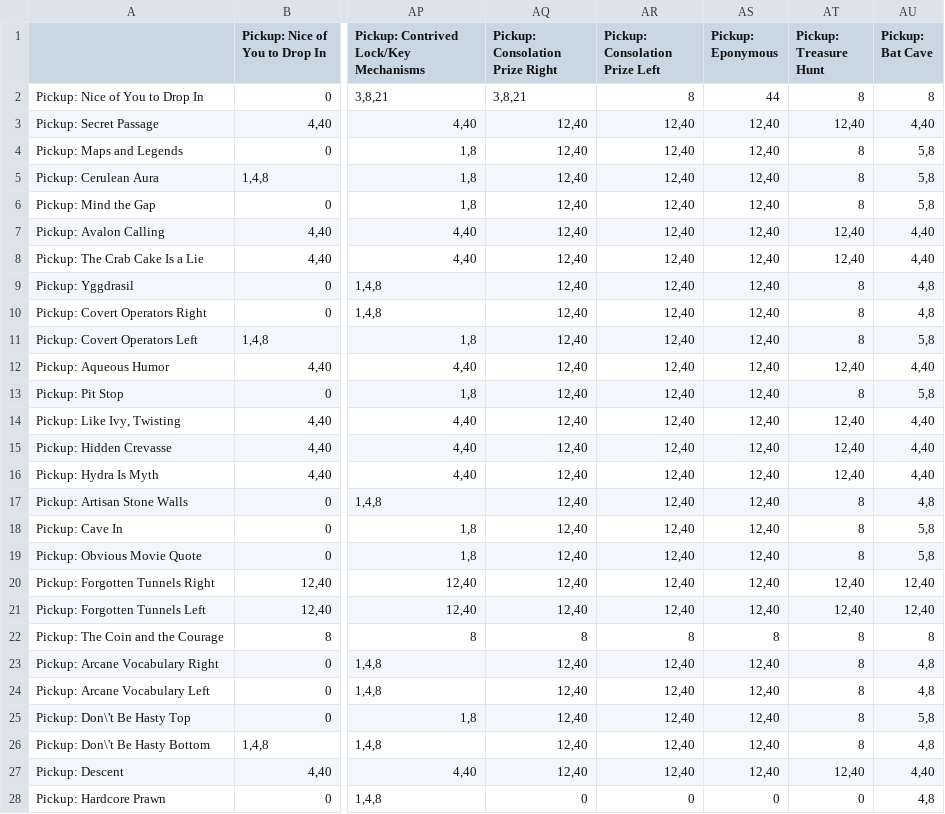
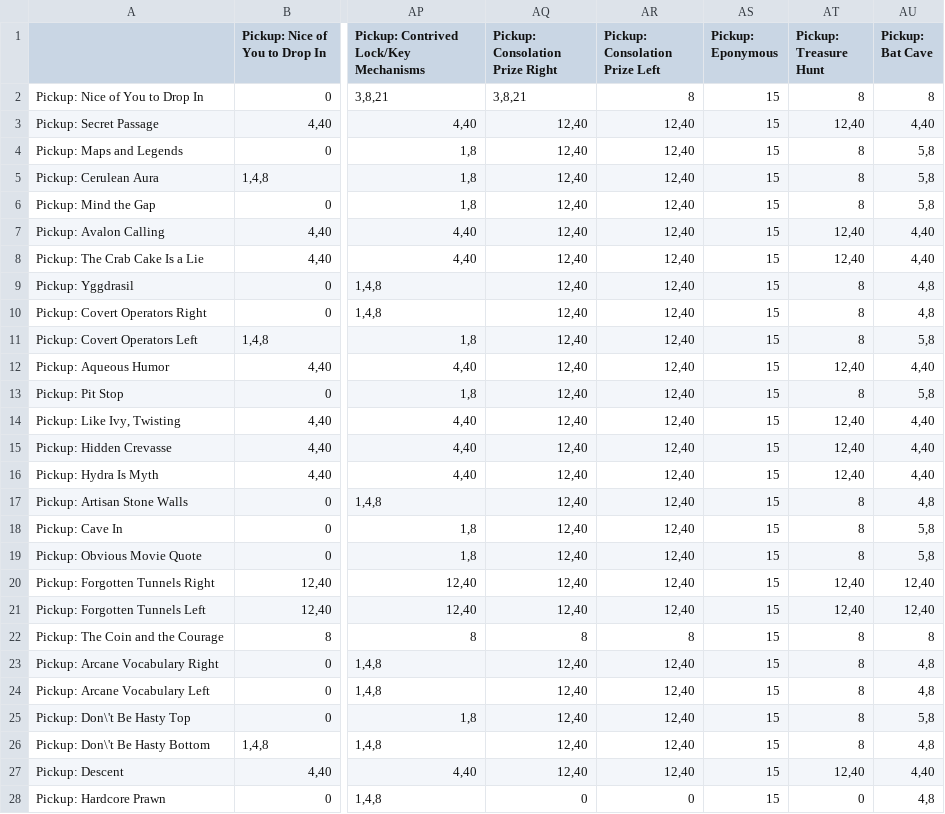
Before and after one commit to ZZKer/YHtWtG-Randomizer, a CSV file: logic/reduced_map.csv, drawn as a sheet; only a part is shown, gaps mark what is left out; the diff covers the shown part only; the diff names each change by its address in the sheet, - before the commit and + after, or states it on an @@ line.

Commit message:
Add option for shuffling spawn location
Only one spawn location per room is possible at the moment.
Also updated the matrix to force the all orbs requirement

```diff
--- a/logic/reduced_map.csv
+++ b/logic/reduced_map.csv
-AS2 (Pickup: Eponymous): 44
+AS2 (Pickup: Eponymous): 15
-AS3:AS21 (Pickup: Eponymous): 12,40
+AS3:AS21 (Pickup: Eponymous): 15
-AS22 (Pickup: Eponymous): 8
+AS22 (Pickup: Eponymous): 15
-AS23:AS27 (Pickup: Eponymous): 12,40
+AS23:AS27 (Pickup: Eponymous): 15
-AS28 (Pickup: Eponymous): 0
+AS28 (Pickup: Eponymous): 15
```
Also changed, not shown: 41 edited cells elsewhere in this file, 5 other files.
